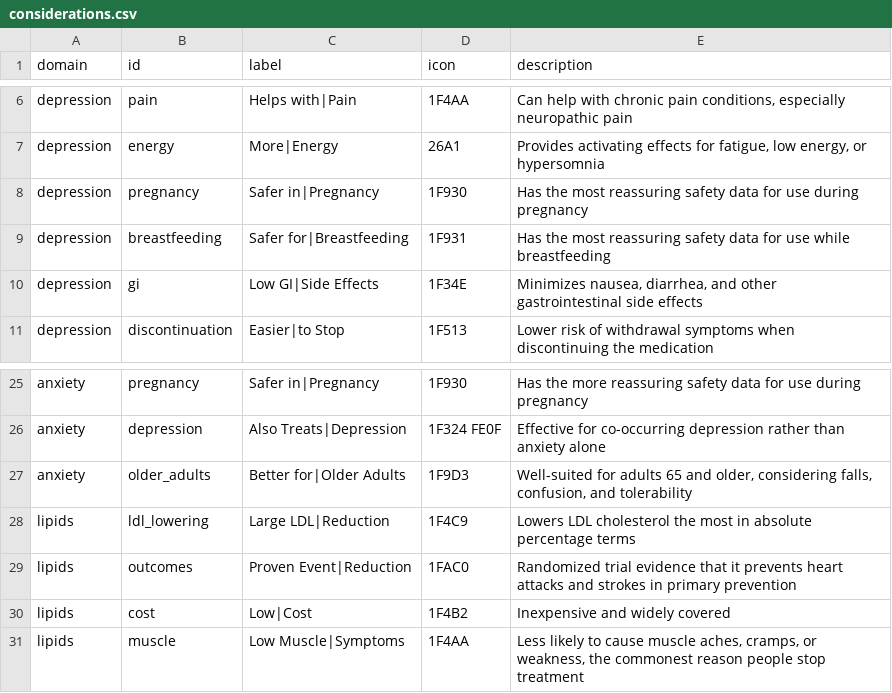
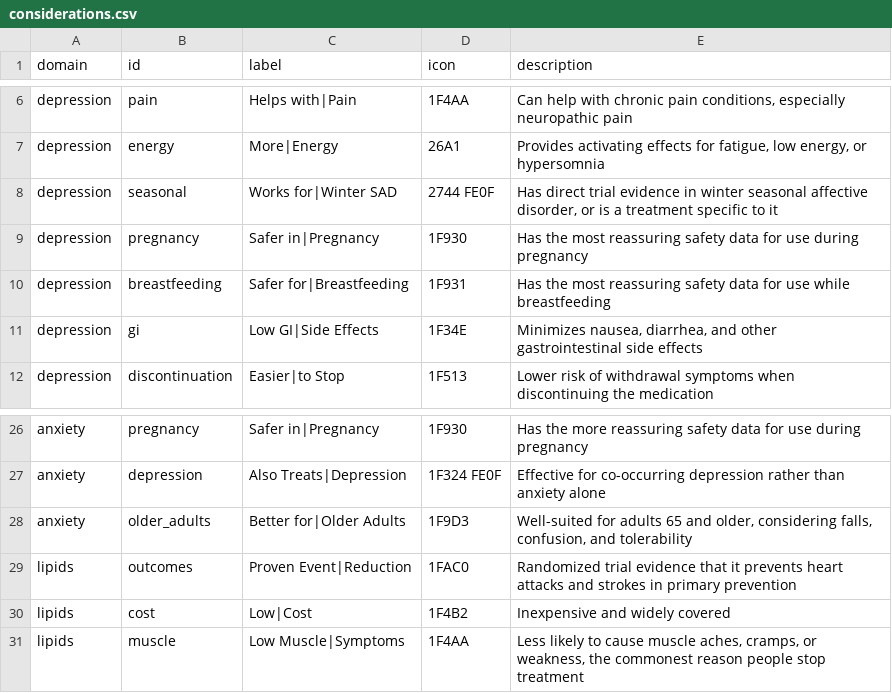
Before and after one commit to bkerly/antidepressant_chooser, a CSV file: www/considerations.csv, drawn as a sheet; only a part is shown, gaps mark what is left out; the diff covers the shown part only.

```diff
--- a/www/considerations.csv
+++ b/www/considerations.csv
@@ -7,2 +7,3 @@ depression,pain,Helps with|Pain,1F4AA,"Can help with chronic pain conditions, es
 depression,energy,More|Energy,26A1,"Provides activating effects for fatigue, low energy, or hypersomnia"
+depression,seasonal,Works for|Winter SAD,2744 FE0F,"Has direct trial evidence in winter seasonal affective disorder, or is a treatment specific to it"
 depression,pregnancy,Safer in|Pregnancy,1F930,Has the most reassuring safety data for use during pregnancy
@@ -27,3 +28,2 @@ anxiety,depression,Also Treats|Depression,1F324 FE0F,Effective for co-occurring
 anxiety,older_adults,Better for|Older Adults,1F9D3,"Well-suited for adults 65 and older, considering falls, confusion, and tolerability"
-lipids,ldl_lowering,Large LDL|Reduction,1F4C9,Lowers LDL cholesterol the most in absolute percentage terms
 lipids,outcomes,Proven Event|Reduction,1FAC0,Randomized trial evidence that it prevents heart attacks and strokes in primary prevention
```
Also changed, not shown: 26 added rows elsewhere in this file, 6 other files.
